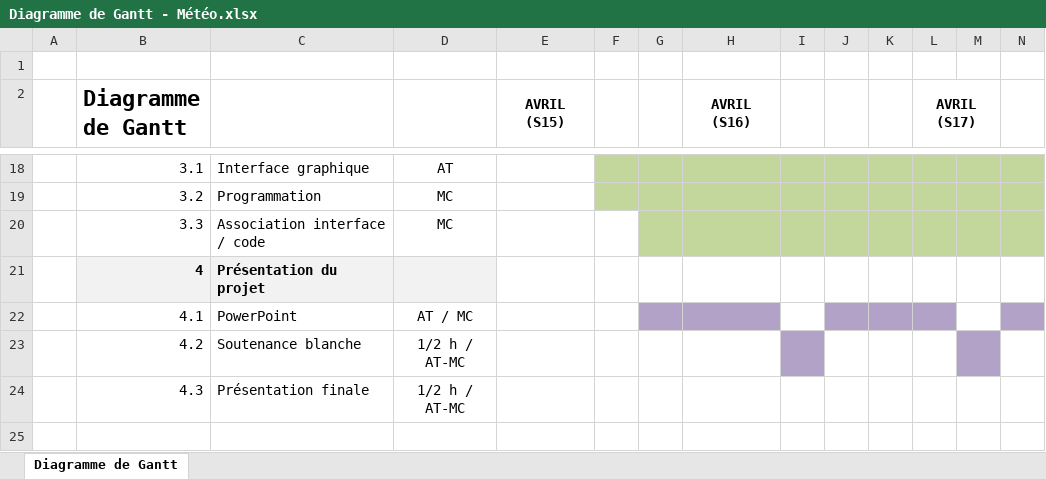
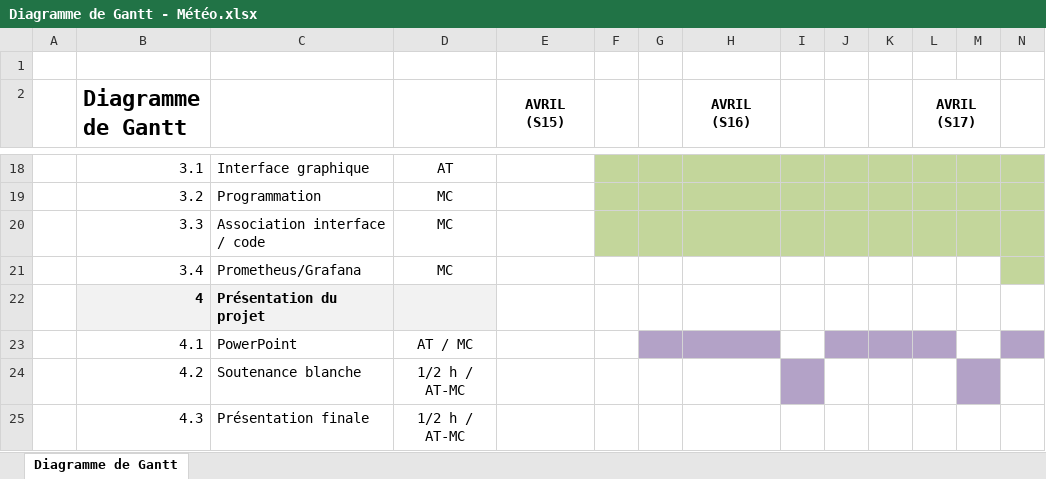
Before and after one commit to tsogh/projet_meteo, an Excel workbook: document_travail/Diagramme de Gantt - Météo.xlsx, sheet Diagramme de Gantt, drawn as a sheet; only a part is shown, gaps mark what is left out; values as stored, in another font and other column widths than the file's, no borders; charts and pictures not drawn; rows hold the shown columns only; the diff names each change by its address in the sheet, - before the commit and + after, or states it on an @@ line.

Commit message:
Add files via upload
MAJ des documents de travail

```diff
--- a/document_travail/Diagramme de Gantt - Météo.xlsx (sheet Diagramme de Gantt)
+++ b/document_travail/Diagramme de Gantt - Météo.xlsx (sheet Diagramme de Gantt)
-F20 fill: none
+F20 fill: #C3D69B
+row 21:  | 3.4 | Prometheus/Grafana | MC
```
Also changed, not shown: charts or pictures, 11 other files.
